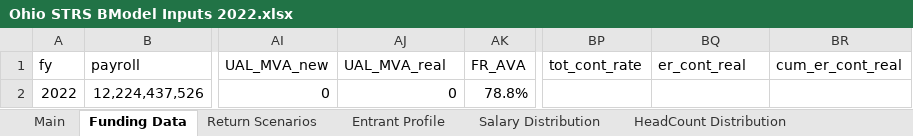
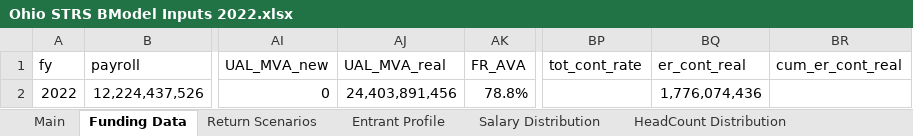
Before and after one commit to truongbui88/Ohio-Model, an Excel workbook: Ohio STRS BModel Inputs 2022.xlsx, sheet Funding Data, drawn as a sheet; only a part is shown, gaps mark what is left out; values as stored, in another font and other column widths than the file's, no borders; the diff names each change by its address in the sheet, - before the commit and + after, or states it on an @@ line.

```diff
--- a/Ohio STRS BModel Inputs 2022.xlsx (sheet Funding Data)
+++ b/Ohio STRS BModel Inputs 2022.xlsx (sheet Funding Data)
-AJ2 (UAL_MVA_real): 0
+AJ2 (UAL_MVA_real): 24,403,891,456
-BQ2 (er_cont_real): (empty)
+BQ2 (er_cont_real): 1,776,074,436
```
Also changed, not shown: analysis_output.xlsx, 1 other file.
